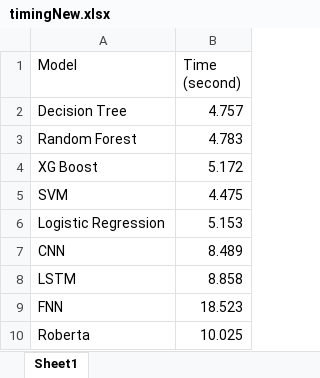
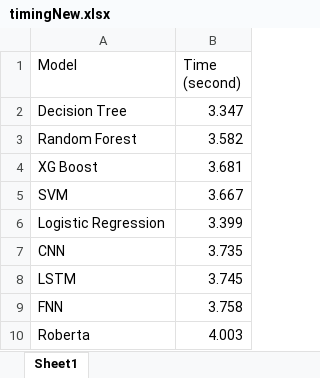
Before and after one commit to anhkiet1227/NT505_Thesis, an Excel workbook: ML/evaluation/time/timingNew.xlsx, sheet Sheet1, drawn as a sheet; values as stored, in another font and other column widths than the file's, no borders; charts and pictures not drawn; the diff names each change by its address in the sheet, - before the commit and + after, or states it on an @@ line.

```diff
--- a/ML/evaluation/time/timingNew.xlsx (sheet Sheet1)
+++ b/ML/evaluation/time/timingNew.xlsx (sheet Sheet1)
-B2 (Time (second)): 4.757
+B2 (Time (second)): 3.347
-B3 (Time (second)): 4.783
+B3 (Time (second)): 3.582
-B4 (Time (second)): 5.172
+B4 (Time (second)): 3.681
-B5 (Time (second)): 4.475
+B5 (Time (second)): 3.667
-B6 (Time (second)): 5.153
+B6 (Time (second)): 3.399
-B7 (Time (second)): 8.489
+B7 (Time (second)): 3.735
-B8 (Time (second)): 8.858
+B8 (Time (second)): 3.745
-B9 (Time (second)): 18.523
+B9 (Time (second)): 3.758
-B10 (Time (second)): 10.025
+B10 (Time (second)): 4.003
```
Also changed, not shown: charts or pictures, 11 other files.
